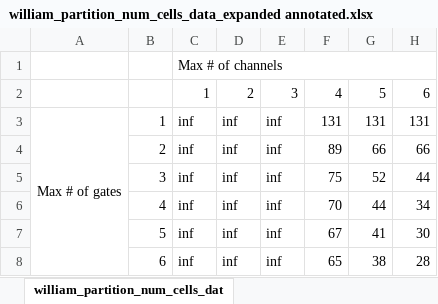
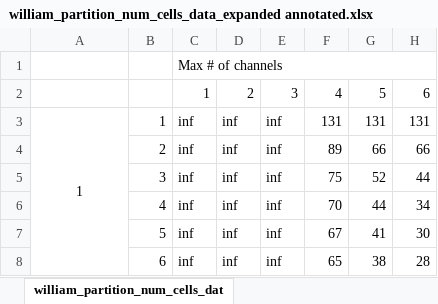
Before and after one commit to zyrrron/Oriole, an Excel workbook: benchmark/bionetwork/chris_group/jai_example/william_partition_num_cells_data_expanded annotated.xlsx, sheet william_partition_num_cells_dat, drawn as a sheet; only a part is shown; values as stored, in another font and other column widths than the file's, no borders; the diff names each change by its address in the sheet, - before the commit and + after, or states it on an @@ line.

```diff
--- a/benchmark/bionetwork/chris_group/jai_example/william_partition_num_cells_data_expanded annotated.xlsx (sheet william_partition_num_cells_dat)
+++ b/benchmark/bionetwork/chris_group/jai_example/william_partition_num_cells_data_expanded annotated.xlsx (sheet william_partition_num_cells_dat)
-A3: Max # of gates
+A3: 1
```
Also changed, not shown: 31 other files.
